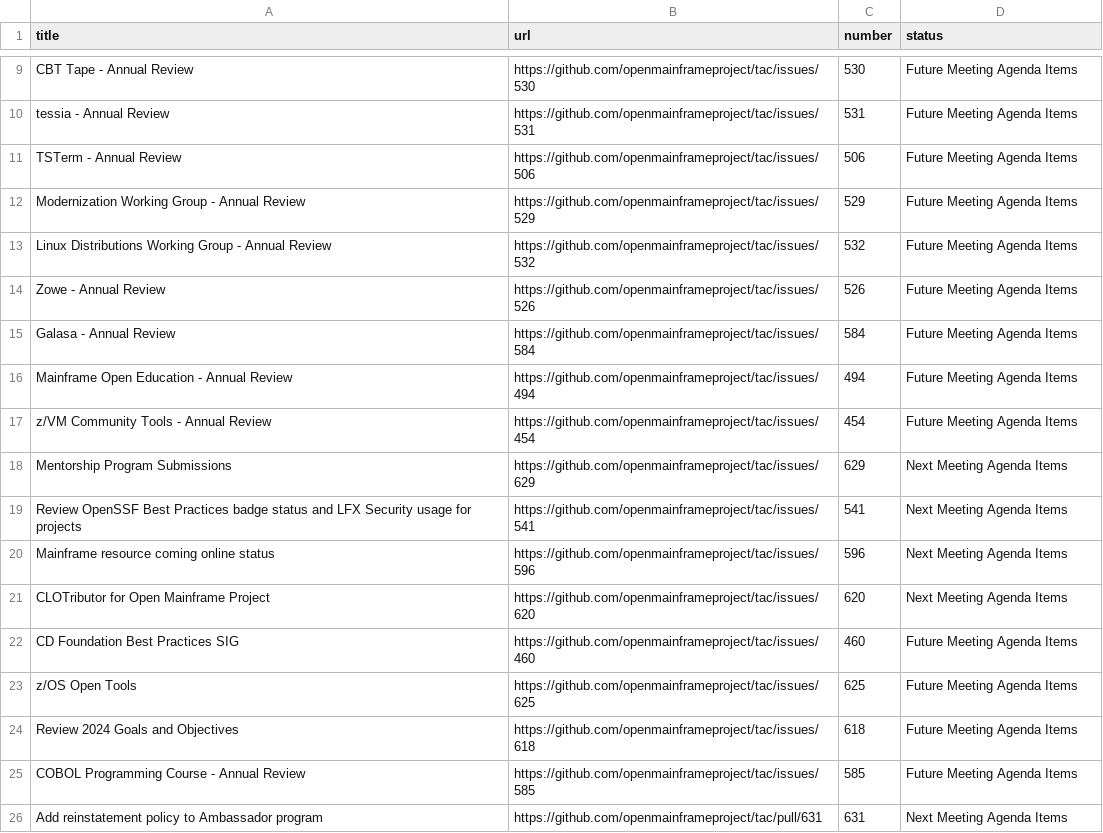
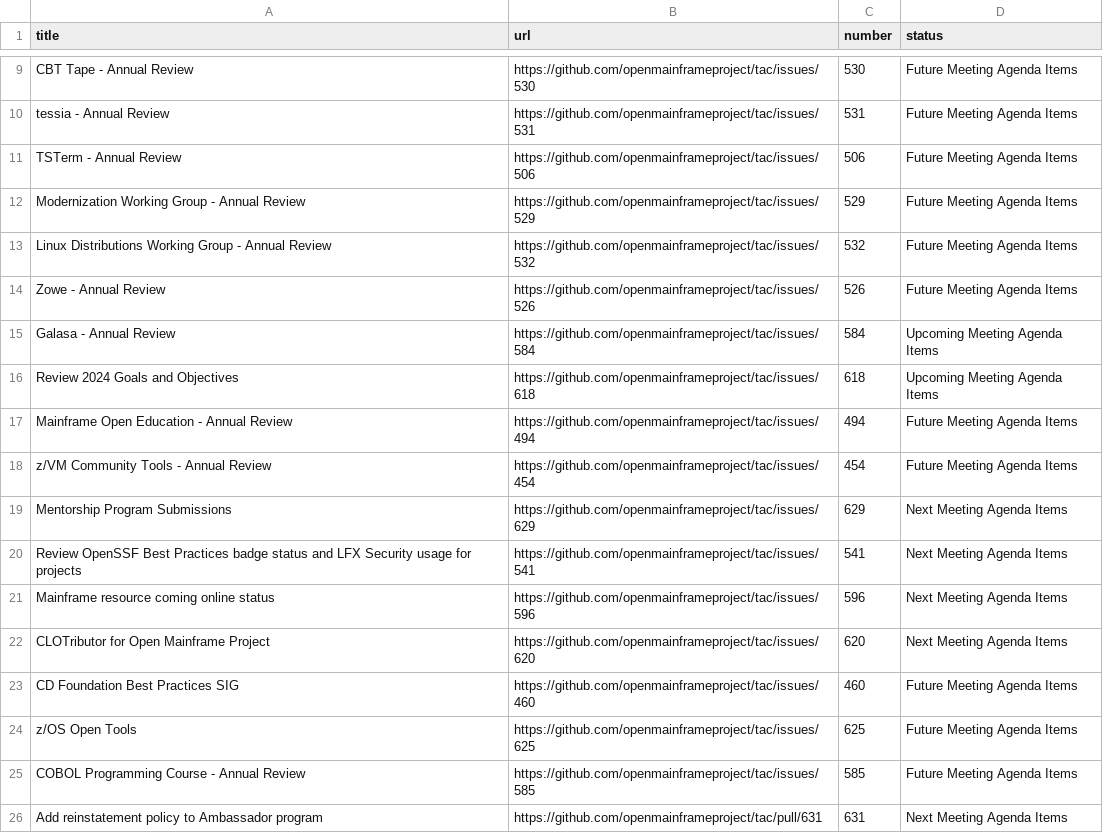
Before and after one commit to openmainframeproject/tac, a CSV file: _data/meeting-agenda-items.csv, drawn as a sheet; only a part is shown, gaps mark what is left out.

Commit message:
Update Data Sources
Signed-off-by: GitHub <noreply@github.com>

```diff
--- a/_data/meeting-agenda-items.csv
+++ b/_data/meeting-agenda-items.csv
@@ -14,3 +14,4 @@ Linux Distributions Working Group - Annual Review,https://github.com/openmainfra
 Zowe - Annual Review,https://github.com/openmainframeproject/tac/issues/526,526,Future Meeting Agenda Items
-Galasa - Annual Review,https://github.com/openmainframeproject/tac/issues/584,584,Future Meeting Agenda Items
+Galasa - Annual Review,https://github.com/openmainframeproject/tac/issues/584,584,Upcoming Meeting Agenda Items
+Review 2024 Goals and Objectives,https://github.com/openmainframeproject/tac/issues/618,618,Upcoming Meeting Agenda Items
 Mainframe Open Education - Annual Review,https://github.com/openmainframeproject/tac/issues/494,494,Future Meeting Agenda Items
@@ -23,3 +24,2 @@ CD Foundation Best Practices SIG,https://github.com/openmainframeproject/tac/iss
 z/OS Open Tools,https://github.com/openmainframeproject/tac/issues/625,625,Future Meeting Agenda Items
-Review 2024 Goals and Objectives,https://github.com/openmainframeproject/tac/issues/618,618,Future Meeting Agenda Items
 COBOL Programming Course - Annual Review,https://github.com/openmainframeproject/tac/issues/585,585,Future Meeting Agenda Items
```
Also changed, not shown: _data/projects.csv.
